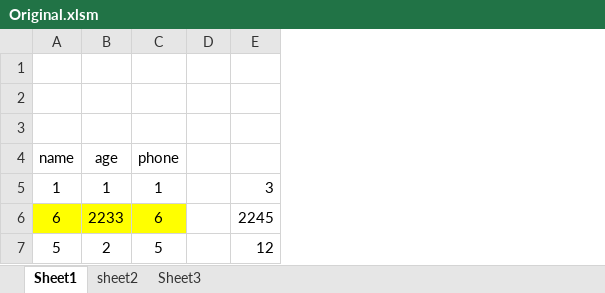
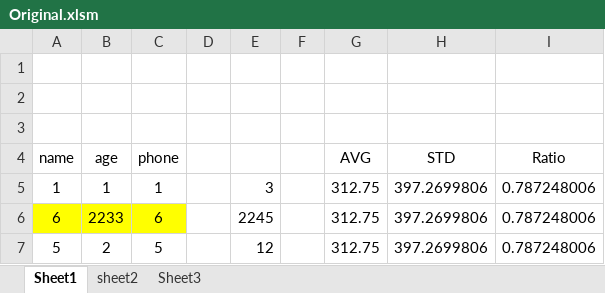
Before and after one commit to amrosama/Damla_guru_VBA2, an Excel workbook: Original.xlsm, sheet Sheet1, drawn as a sheet; values as stored, in another font and other column widths than the file's, no borders; charts and pictures not drawn; the diff names each change by its address in the sheet, - before the commit and + after, or states it on an @@ line.

```diff
--- a/Original.xlsm (sheet Sheet1)
+++ b/Original.xlsm (sheet Sheet1)
+column F, empty
+column G (AVG), rows 5-7: all 312.75
+column H (STD), rows 5-7: all 397.2699806
+column I (Ratio), rows 5-7: all 0.787248006
```
Also changed, not shown: sheet sheet2, charts or pictures, 1 other file.
